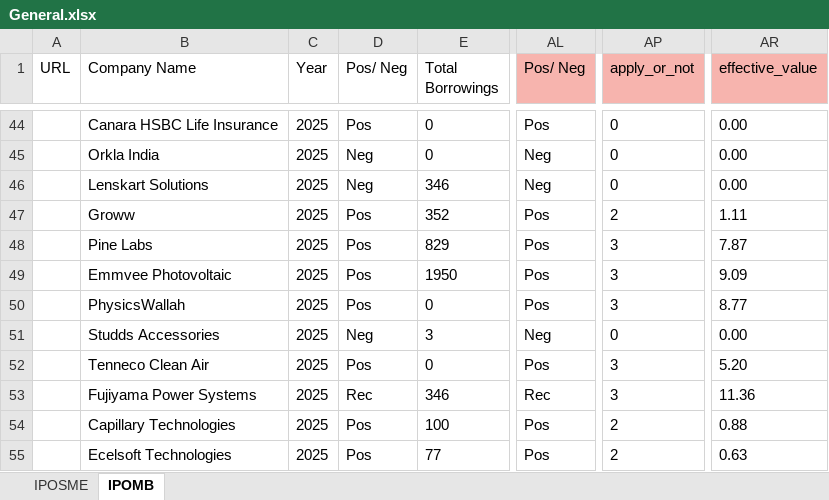
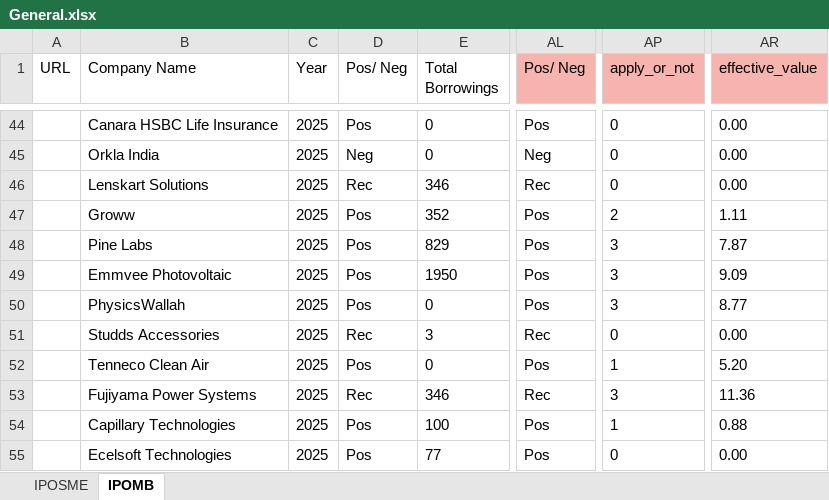
Before and after one commit to PrakharVasishtha/CapitalFund1, an Excel workbook: General.xlsx, sheet IPOMB, drawn as a sheet; only a part is shown, gaps mark what is left out; values as stored, in another font and other column widths than the file's, no borders; conditional formats not drawn; the diff covers the shown part only; the diff names each change by its address in the sheet, - before the commit and + after, or states it on an @@ line.

```diff
--- a/General.xlsx (sheet IPOMB)
+++ b/General.xlsx (sheet IPOMB)
-D46 (Pos/ Neg): Neg
+D46 (Pos/ Neg): Rec
-AL46 (Pos/ Neg): Neg
+AL46 (Pos/ Neg): Rec
-D51 (Pos/ Neg): Neg
+D51 (Pos/ Neg): Rec
-AL51 (Pos/ Neg): Neg
+AL51 (Pos/ Neg): Rec
-AP52 (apply_or_not): 3
+AP52 (apply_or_not): 1
-AP54 (apply_or_not): 2
+AP54 (apply_or_not): 1
-AP55 (apply_or_not): 2
+AP55 (apply_or_not): 0
-AR55 (effective_value): 0.63
+AR55 (effective_value): 0.00
```
Also changed, not shown: 41 edited cells elsewhere in this sheet, sheet IPOSME, formulas that keep their value, 5 other files.
